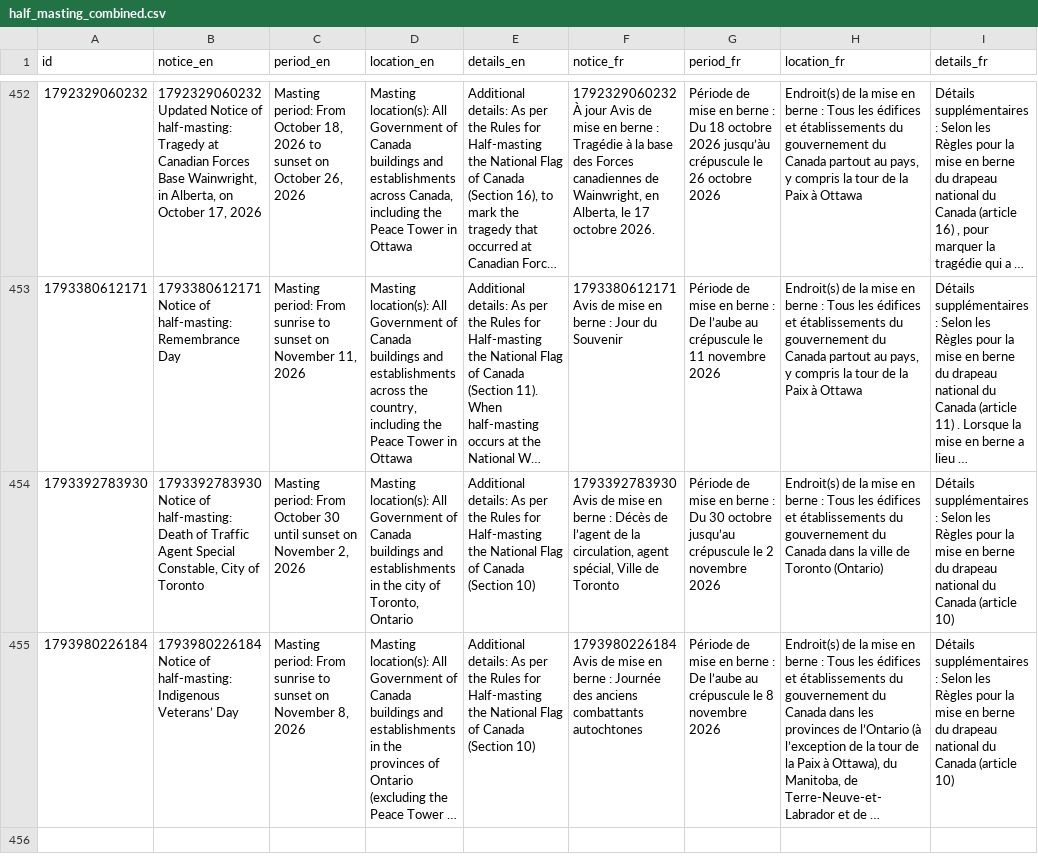
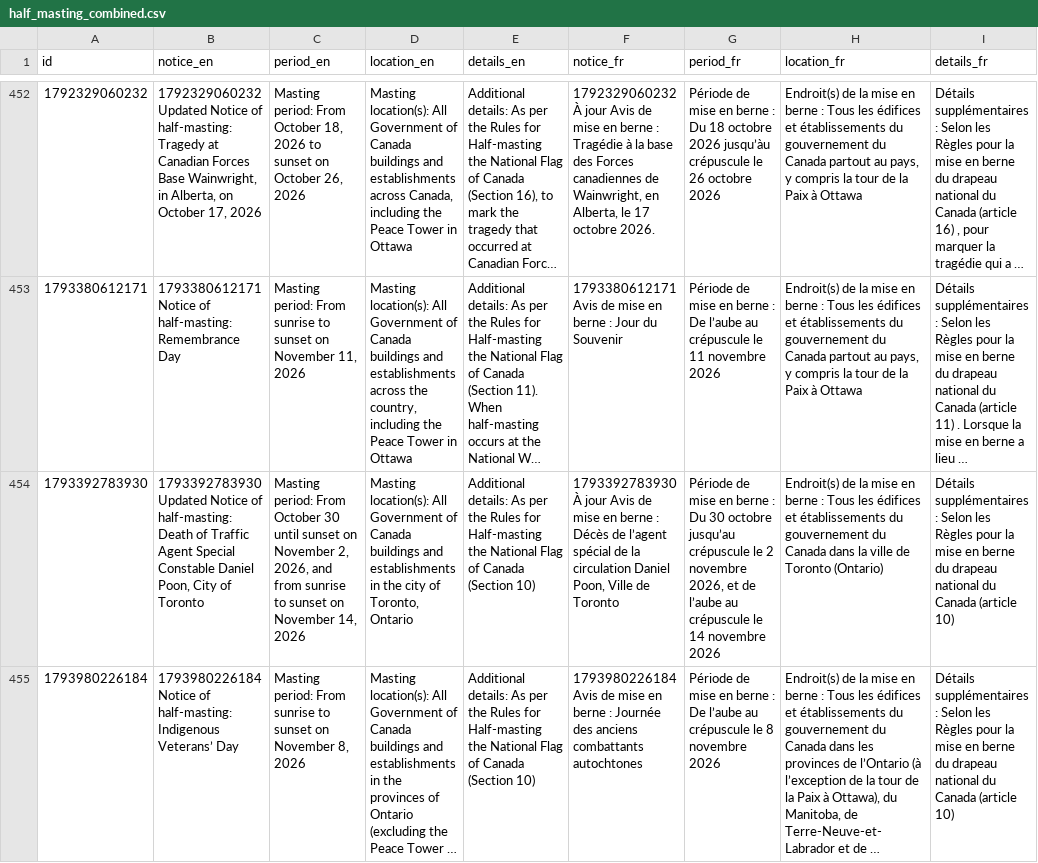
Before and after one commit to PatLittle/GC-News-Nouvelles-GC, a CSV file: data/half_masting_combined.csv, drawn as a sheet; only a part is shown, gaps mark what is left out; long unchanged cells end in …; the diff names each change by its address in the sheet, - before the commit and + after, or states it on an @@ line.

```diff
--- a/data/half_masting_combined.csv
+++ b/data/half_masting_combined.csv
-B454 (notice_en): 1793392783930 Notice of half-masting: Death of Traffic Agent Special Constable, City of…
+B454 (notice_en): 1793392783930 Updated Notice of half-masting: Death of Traffic Agent Special Constable Daniel Poon, City of…
-C454 (period_en): …November 2, 2026
+C454 (period_en): …November 2, 2026, and from sunrise to sunset on November 14, 2026
-F454 (notice_fr): 1793392783930 Avis de mise en berne : Décès de l’agent de la circulation, agent spécial, Ville de…
+F454 (notice_fr): 1793392783930 À jour Avis de mise en berne : Décès de l’agent spécial de la circulation Daniel Poon, Ville de…
-G454 (period_fr): …2 novembre 2026
+G454 (period_fr): …2 novembre 2026, et de l’aube au crépuscule le 14 novembre 2026
```
Also changed, not shown: data/half_masting_enriched.csv, 1 other file.
